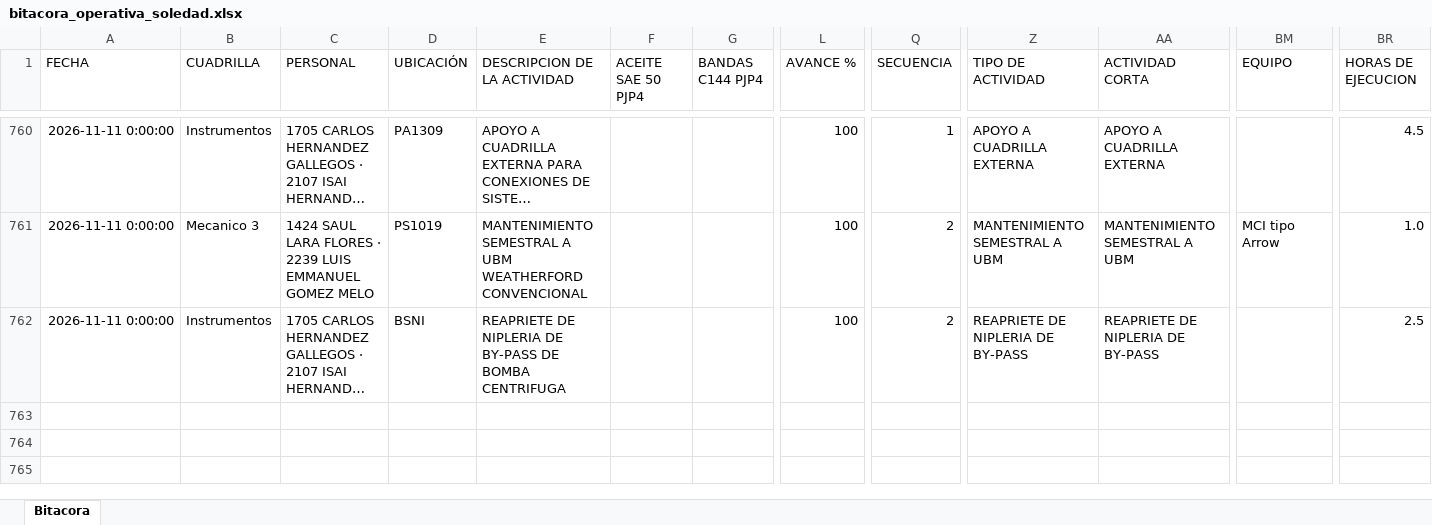
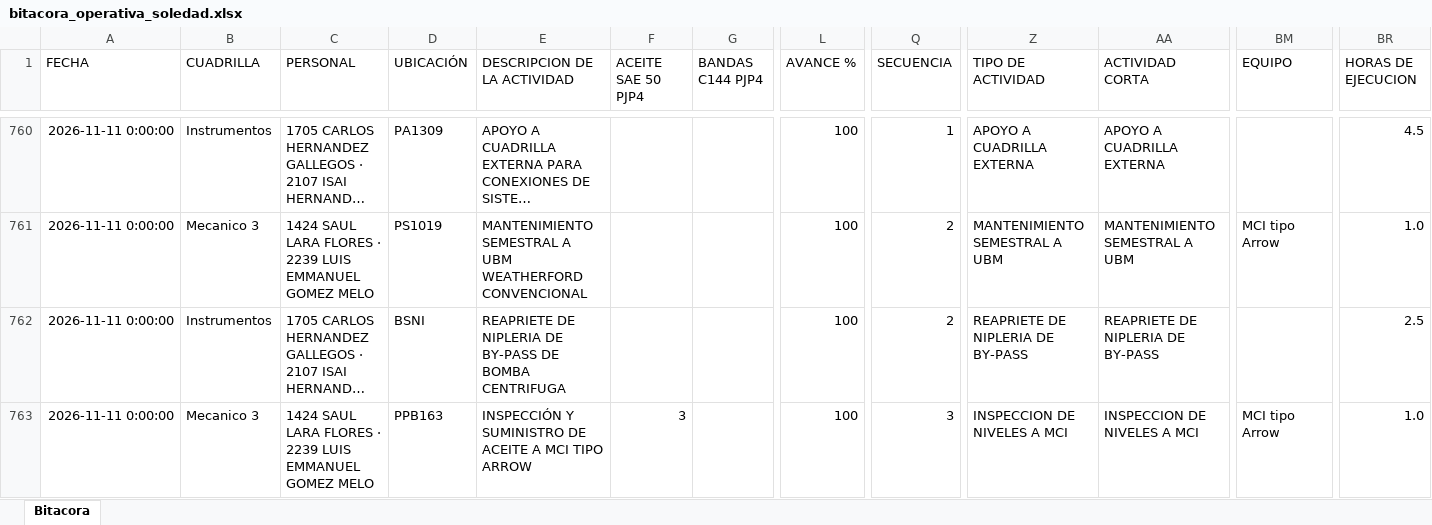
Before and after one commit to Hectorisaac-cloud/soledad-app, an Excel workbook: database/bitacora_operativa_soledad.xlsx, sheet Bitacora, drawn as a sheet; only a part is shown, gaps mark what is left out; long unchanged cells end in …; values as stored, in another font and other column widths than the file's, no borders; rows hold the shown columns only; the diff names each change by its address in the sheet, - before the commit and + after, or states it on an @@ line.

Commit message:
Respaldo operativo Soledad
Registro de actividad en bitácora. Registros: 762.

```diff
--- a/database/bitacora_operativa_soledad.xlsx (sheet Bitacora)
+++ b/database/bitacora_operativa_soledad.xlsx (sheet Bitacora)
+row 763: 2026-11-11 0:00:00 | Mecanico 3 | 1424 SAUL LARA FLORES · 2239 LUIS EMMANUEL GOMEZ MELO | PPB163 | INSPECCIÓN Y SUMINISTRO DE ACEITE A MCI TIPO ARROW | 3 |  | 100 | 3 | INSPECCION DE NIVELES A MCI | INSPECCION DE NIVELES A MCI | MCI tipo Arrow | 1.0
```
